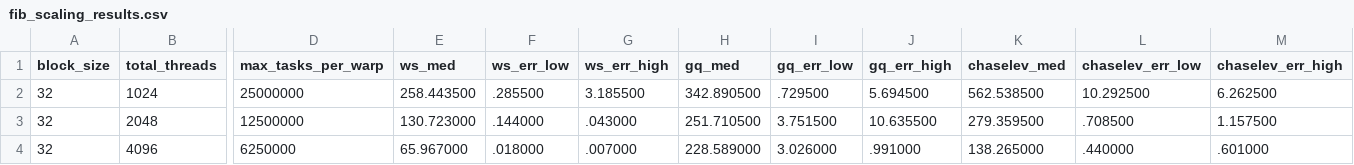
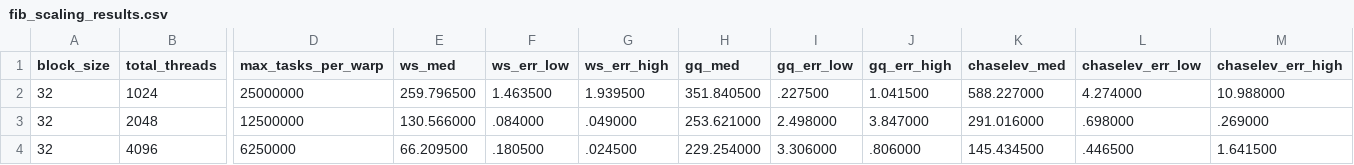
Before and after one commit to yukim0359/GTaP, a CSV file: evaluation/scheduler-comparison/fib/fib_scaling_results.csv, drawn as a sheet; only a part is shown, gaps mark what is left out; the diff covers the shown part only; the diff names each change by its address in the sheet, - before the commit and + after, or states it on an @@ line.

Commit message:
chore: update scheduler ablations

```diff
--- a/evaluation/scheduler-comparison/fib/fib_scaling_results.csv
+++ b/evaluation/scheduler-comparison/fib/fib_scaling_results.csv
-E2 (ws_med): 258.443500
+E2 (ws_med): 259.796500
-F2 (ws_err_low): .285500
+F2 (ws_err_low): 1.463500
-G2 (ws_err_high): 3.185500
+G2 (ws_err_high): 1.939500
-H2 (gq_med): 342.890500
+H2 (gq_med): 351.840500
-I2 (gq_err_low): .729500
+I2 (gq_err_low): .227500
-J2 (gq_err_high): 5.694500
+J2 (gq_err_high): 1.041500
-K2 (chaselev_med): 562.538500
+K2 (chaselev_med): 588.227000
-L2 (chaselev_err_low): 10.292500
+L2 (chaselev_err_low): 4.274000
-M2 (chaselev_err_high): 6.262500
+M2 (chaselev_err_high): 10.988000
-E3 (ws_med): 130.723000
+E3 (ws_med): 130.566000
-F3 (ws_err_low): .144000
+F3 (ws_err_low): .084000
-G3 (ws_err_high): .043000
+G3 (ws_err_high): .049000
-H3 (gq_med): 251.710500
+H3 (gq_med): 253.621000
-I3 (gq_err_low): 3.751500
+I3 (gq_err_low): 2.498000
-J3 (gq_err_high): 10.635500
+J3 (gq_err_high): 3.847000
-K3 (chaselev_med): 279.359500
+K3 (chaselev_med): 291.016000
-L3 (chaselev_err_low): .708500
+L3 (chaselev_err_low): .698000
-M3 (chaselev_err_high): 1.157500
+M3 (chaselev_err_high): .269000
-E4 (ws_med): 65.967000
+E4 (ws_med): 66.209500
-F4 (ws_err_low): .018000
+F4 (ws_err_low): .180500
-G4 (ws_err_high): .007000
+G4 (ws_err_high): .024500
-H4 (gq_med): 228.589000
+H4 (gq_med): 229.254000
-I4 (gq_err_low): 3.026000
+I4 (gq_err_low): 3.306000
-J4 (gq_err_high): .991000
+J4 (gq_err_high): .806000
-K4 (chaselev_med): 138.265000
+K4 (chaselev_med): 145.434500
-L4 (chaselev_err_low): .440000
+L4 (chaselev_err_low): .446500
-M4 (chaselev_err_high): .601000
+M4 (chaselev_err_high): 1.641500
```
Also changed, not shown: 53 edited cells elsewhere in this file, 3 other files.
